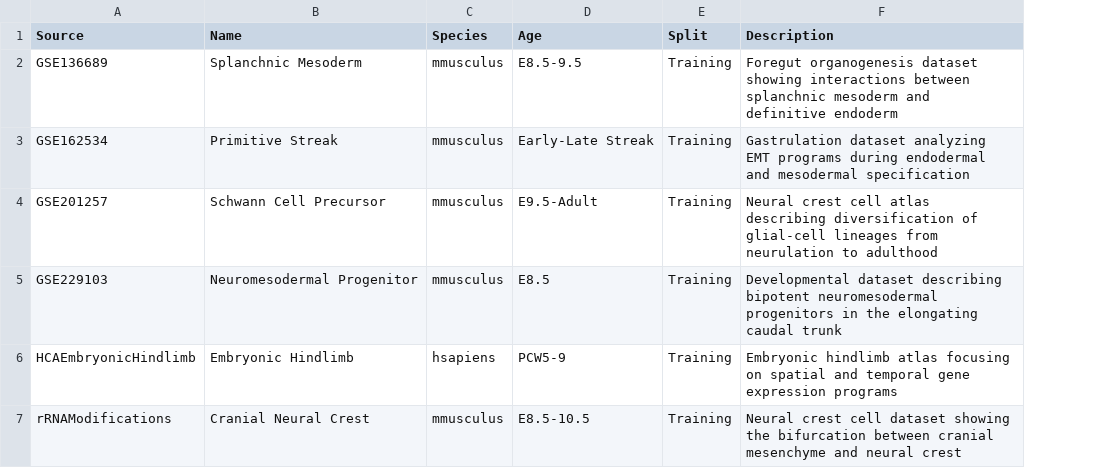
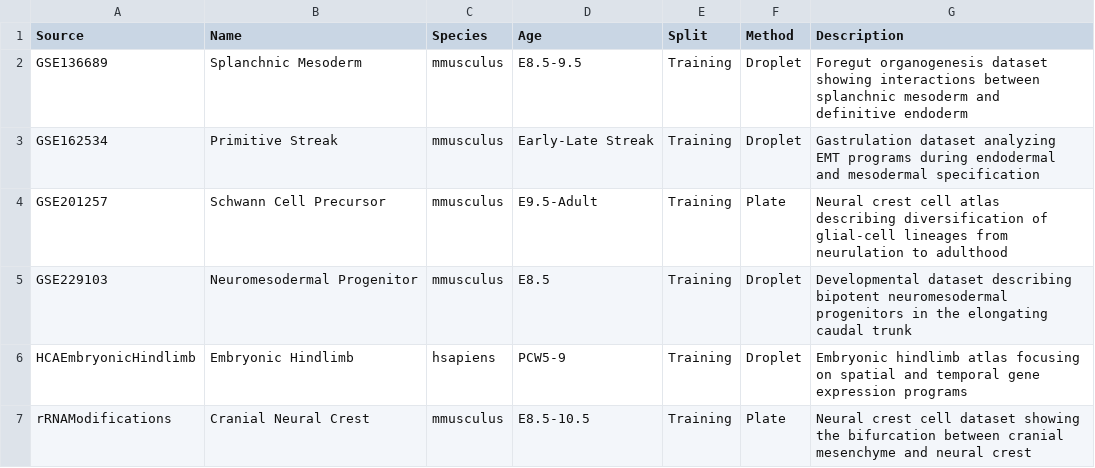
Before and after one commit to calebclayreagor/MesenCoder, a CSV file: data/summary.csv, drawn as a sheet; the diff names each change by its address in the sheet, - before the commit and + after, or states it on an @@ line.

```diff
--- a/data/summary.csv
+++ b/data/summary.csv
+column F (Method), rows 2-7: Droplet | Droplet | Plate | Droplet | Droplet | Plate
```
Also changed, not shown: 6 other files.
